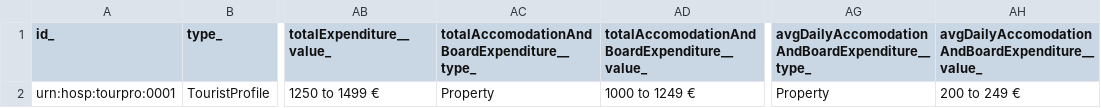
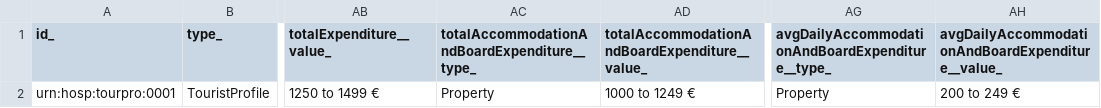
Before and after one commit to smart-data-models/dataModel.TourismDestinations, a CSV file: TouristProfile/examples/example-normalized.jsonld.csv, drawn as a sheet; only a part is shown, gaps mark what is left out; the diff names each change by its address in the sheet, - before the commit and + after, or states it on an @@ line.

Commit message:
Exported example to csv example-normalized.jsonld

```diff
--- a/TouristProfile/examples/example-normalized.jsonld.csv
+++ b/TouristProfile/examples/example-normalized.jsonld.csv
-AC1: totalAccomodationAndBoardExpenditure__type_
+AC1: totalAccommodationAndBoardExpenditure__type_
-AD1: totalAccomodationAndBoardExpenditure__value_
+AD1: totalAccommodationAndBoardExpenditure__value_
-AG1: avgDailyAccomodationAndBoardExpenditure__type_
+AG1: avgDailyAccommodationAndBoardExpenditure__type_
-AH1: avgDailyAccomodationAndBoardExpenditure__value_
+AH1: avgDailyAccommodationAndBoardExpenditure__value_
```
